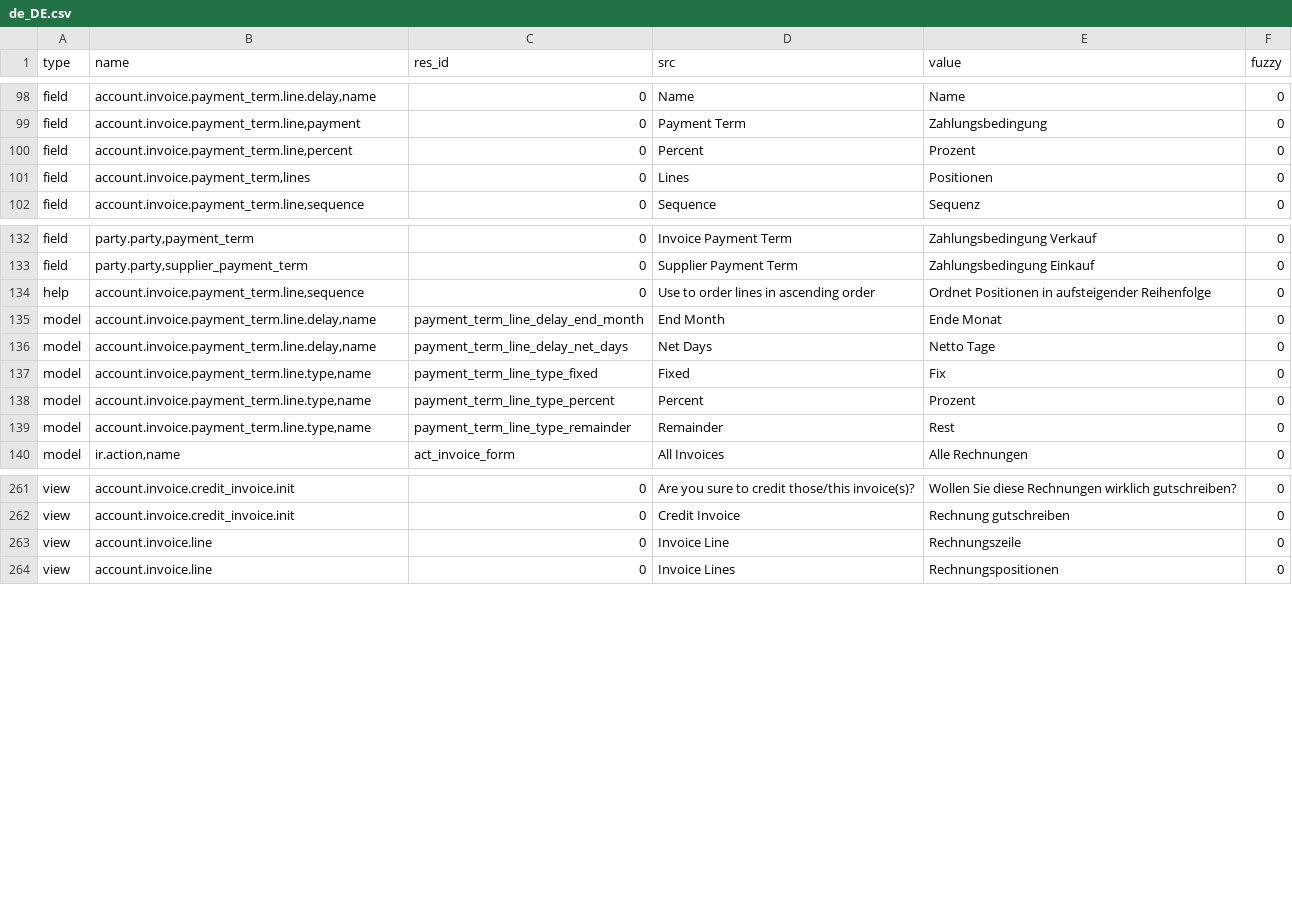
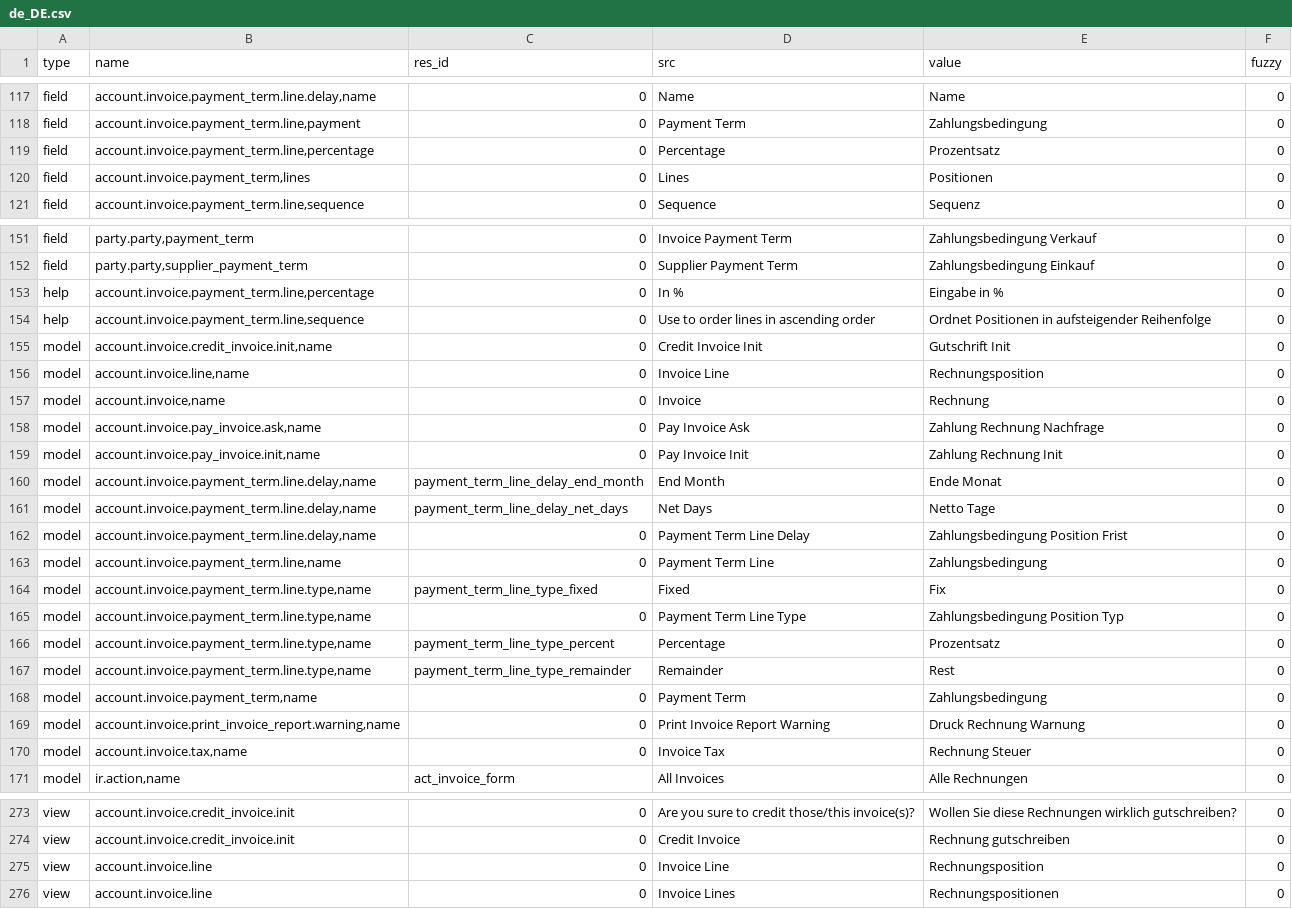
Before and after one commit to h4ck3rm1k3/account_invoice, a CSV file: de_DE.csv, drawn as a sheet; only a part is shown, gaps mark what is left out; the diff covers the shown part only.

Commit message:
Update translation for de_DE

```diff
--- a/de_DE.csv
+++ b/de_DE.csv
@@ -108,3 +127,3 @@ field,"account.invoice.payment_term.line.delay,name",0,Name,Name,0
 field,"account.invoice.payment_term.line,payment",0,Payment Term,Zahlungsbedingung,0
-field,"account.invoice.payment_term.line,percent",0,Percent,Prozent,0
+field,"account.invoice.payment_term.line,percentage",0,Percentage,Prozentsatz,0
 field,"account.invoice.payment_term,lines",0,Lines,Positionen,0
@@ -142,8 +161,20 @@ field,"party.party,payment_term",0,Invoice Payment Term,Zahlungsbedingung Verkau
 field,"party.party,supplier_payment_term",0,Supplier Payment Term,Zahlungsbedingung Einkauf,0
+help,"account.invoice.payment_term.line,percentage",0,In %,Eingabe in %,0
 help,"account.invoice.payment_term.line,sequence",0,Use to order lines in ascending order,Ordnet Positionen in aufsteigender Reihenfolge,0
+model,"account.invoice.credit_invoice.init,name",0,Credit Invoice Init,Gutschrift Init,0
+model,"account.invoice.line,name",0,Invoice Line,Rechnungsposition,0
+model,"account.invoice,name",0,Invoice,Rechnung,0
+model,"account.invoice.pay_invoice.ask,name",0,Pay Invoice Ask,Zahlung Rechnung Nachfrage,0
+model,"account.invoice.pay_invoice.init,name",0,Pay Invoice Init,Zahlung Rechnung Init,0
 model,"account.invoice.payment_term.line.delay,name",payment_term_line_delay_end_month,End Month,Ende Monat,0
 model,"account.invoice.payment_term.line.delay,name",payment_term_line_delay_net_days,Net Days,Netto Tage,0
+model,"account.invoice.payment_term.line.delay,name",0,Payment Term Line Delay,Zahlungsbedingung Position Frist,0
+model,"account.invoice.payment_term.line,name",0,Payment Term Line,Zahlungsbedingung,0
 model,"account.invoice.payment_term.line.type,name",payment_term_line_type_fixed,Fixed,Fix,0
-model,"account.invoice.payment_term.line.type,name",payment_term_line_type_percent,Percent,Prozent,0
+model,"account.invoice.payment_term.line.type,name",0,Payment Term Line Type,Zahlungsbedingung Position Typ,0
+model,"account.invoice.payment_term.line.type,name",payment_term_line_type_percent,Percentage,Prozentsatz,0
 model,"account.invoice.payment_term.line.type,name",payment_term_line_type_remainder,Remainder,Rest,0
+model,"account.invoice.payment_term,name",0,Payment Term,Zahlungsbedingung,0
+model,"account.invoice.print_invoice_report.warning,name",0,Print Invoice Report Warning,Druck Rechnung Warnung,0
+model,"account.invoice.tax,name",0,Invoice Tax,Rechnung Steuer,0
 model,"ir.action,name",act_invoice_form,All Invoices,Alle Rechnungen,0
@@ -271,3 +283,3 @@ view,account.invoice.credit_invoice.init,0,Are you sure to credit those/this inv
 view,account.invoice.credit_invoice.init,0,Credit Invoice,Rechnung gutschreiben,0
-view,account.invoice.line,0,Invoice Line,Rechnungszeile,0
+view,account.invoice.line,0,Invoice Line,Rechnungsposition,0
 view,account.invoice.line,0,Invoice Lines,Rechnungspositionen,0
```
Also changed, not shown: 19 moved rows elsewhere in this file.
